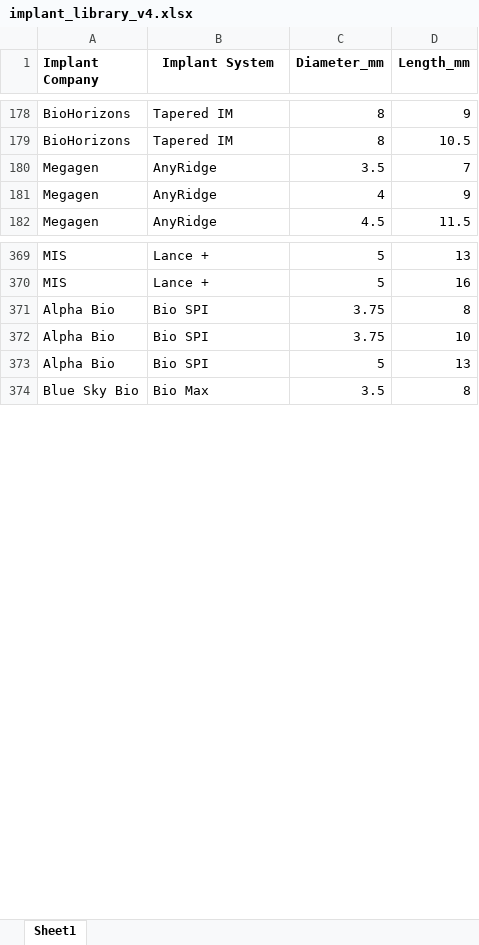
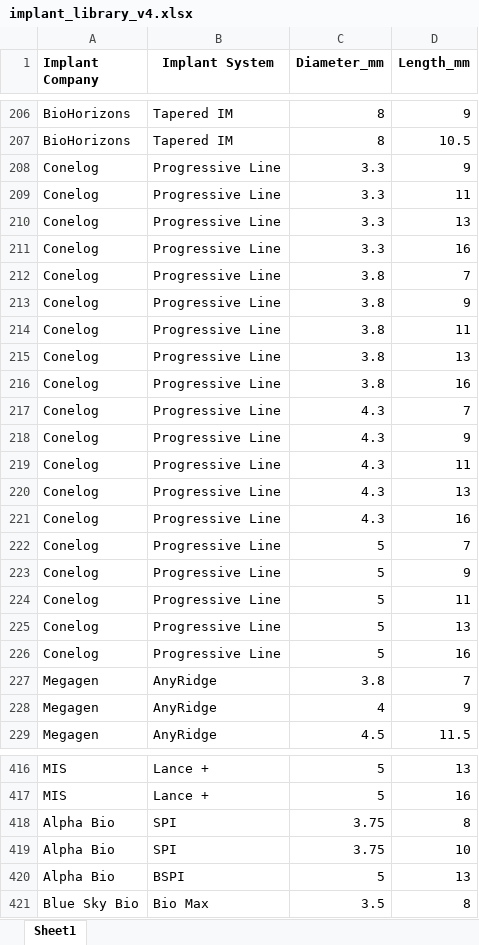
Before and after one commit to drabhijitapatil-ship-it/implant-planner-v1, an Excel workbook: backend/implant_library_v4.xlsx, sheet Sheet1, drawn as a sheet; only a part is shown, gaps mark what is left out; values as stored, in another font and other column widths than the file's, no borders; addresses are those after the commit; the diff covers the shown part only; the diff names each change by its address in the sheet, - before the commit and + after, or states it on an @@ line.

```diff
--- a/backend/implant_library_v4.xlsx (sheet Sheet1)
+++ b/backend/implant_library_v4.xlsx (sheet Sheet1)
+row 208: Conelog | Progressive Line | 3.3 | 9
+row 209: Conelog | Progressive Line | 3.3 | 11
+row 210: Conelog | Progressive Line | 3.3 | 13
+row 211: Conelog | Progressive Line | 3.3 | 16
+row 212: Conelog | Progressive Line | 3.8 | 7
+row 213: Conelog | Progressive Line | 3.8 | 9
+row 214: Conelog | Progressive Line | 3.8 | 11
+row 215: Conelog | Progressive Line | 3.8 | 13
+row 216: Conelog | Progressive Line | 3.8 | 16
+row 217: Conelog | Progressive Line | 4.3 | 7
+row 218: Conelog | Progressive Line | 4.3 | 9
+row 219: Conelog | Progressive Line | 4.3 | 11
+row 220: Conelog | Progressive Line | 4.3 | 13
+row 221: Conelog | Progressive Line | 4.3 | 16
+row 222: Conelog | Progressive Line | 5 | 7
+row 223: Conelog | Progressive Line | 5 | 9
+row 224: Conelog | Progressive Line | 5 | 11
+row 225: Conelog | Progressive Line | 5 | 13
+row 226: Conelog | Progressive Line | 5 | 16
-C227 (Diameter_mm): 3.5
+C227 (Diameter_mm): 3.8
-B418:B419 (Implant System): Bio SPI
+B418:B419 (Implant System): SPI
-B420 (Implant System): Bio SPI
+B420 (Implant System): BSPI
```
Also changed, not shown: 28 added rows and 1 edited cell elsewhere in this sheet.
